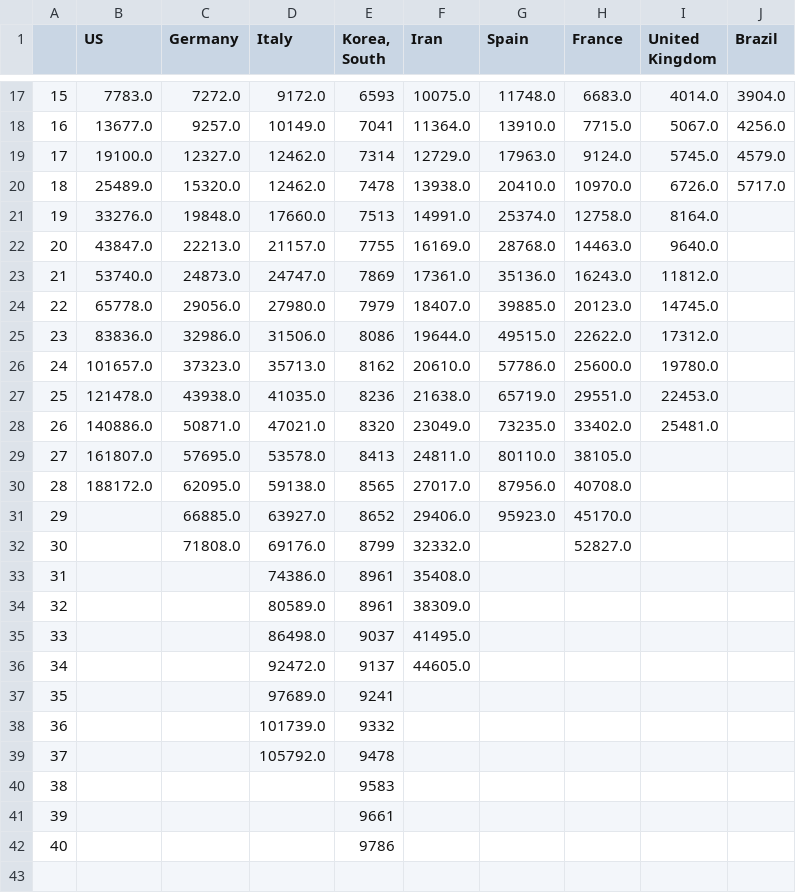
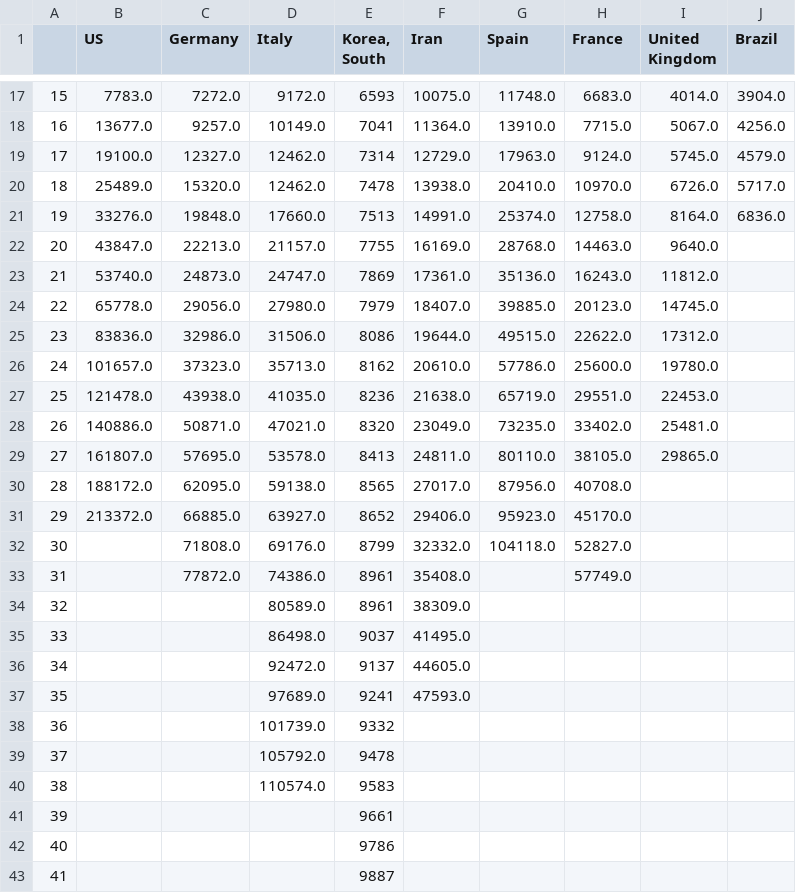
Before and after one commit to dmitripr/covid19, a CSV file: data/country_confirmed_comparison.csv, drawn as a sheet; only a part is shown, gaps mark what is left out.

```diff
--- a/data/country_confirmed_comparison.csv
+++ b/data/country_confirmed_comparison.csv
@@ -20,3 +20,3 @@
 18,25489.0,15320.0,12462.0,7478,13938.0,20410.0,10970.0,6726.0,5717.0
-19,33276.0,19848.0,17660.0,7513,14991.0,25374.0,12758.0,8164.0,
+19,33276.0,19848.0,17660.0,7513,14991.0,25374.0,12758.0,8164.0,6836.0
 20,43847.0,22213.0,21157.0,7755,16169.0,28768.0,14463.0,9640.0,
@@ -28,7 +28,7 @@
 26,140886.0,50871.0,47021.0,8320,23049.0,73235.0,33402.0,25481.0,
-27,161807.0,57695.0,53578.0,8413,24811.0,80110.0,38105.0,,
+27,161807.0,57695.0,53578.0,8413,24811.0,80110.0,38105.0,29865.0,
 28,188172.0,62095.0,59138.0,8565,27017.0,87956.0,40708.0,,
-29,,66885.0,63927.0,8652,29406.0,95923.0,45170.0,,
-30,,71808.0,69176.0,8799,32332.0,,52827.0,,
-31,,,74386.0,8961,35408.0,,,,
+29,213372.0,66885.0,63927.0,8652,29406.0,95923.0,45170.0,,
+30,,71808.0,69176.0,8799,32332.0,104118.0,52827.0,,
+31,,77872.0,74386.0,8961,35408.0,,57749.0,,
 32,,,80589.0,8961,38309.0,,,,
@@ -36,7 +36,8 @@
 34,,,92472.0,9137,44605.0,,,,
-35,,,97689.0,9241,,,,,
+35,,,97689.0,9241,47593.0,,,,
 36,,,101739.0,9332,,,,,
 37,,,105792.0,9478,,,,,
-38,,,,9583,,,,,
+38,,,110574.0,9583,,,,,
 39,,,,9661,,,,,
 40,,,,9786,,,,,
+41,,,,9887,,,,,
```
Also changed, not shown: data/country_deaths_comparison.csv, data/predict_daily_growth_deaths_comparison.csv, 12 other files.
